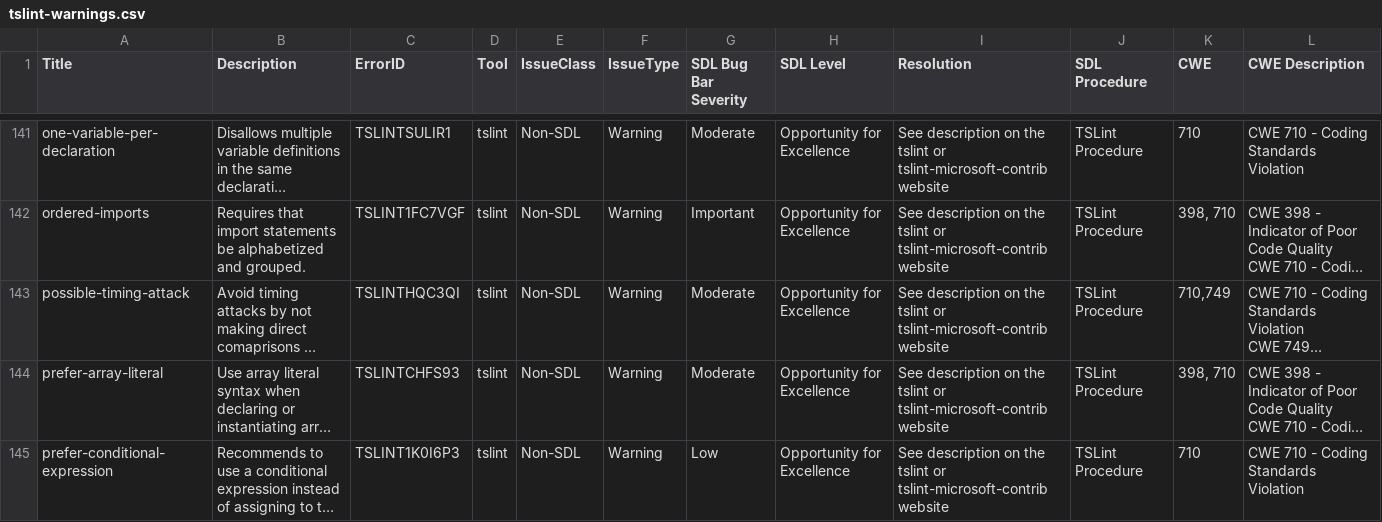
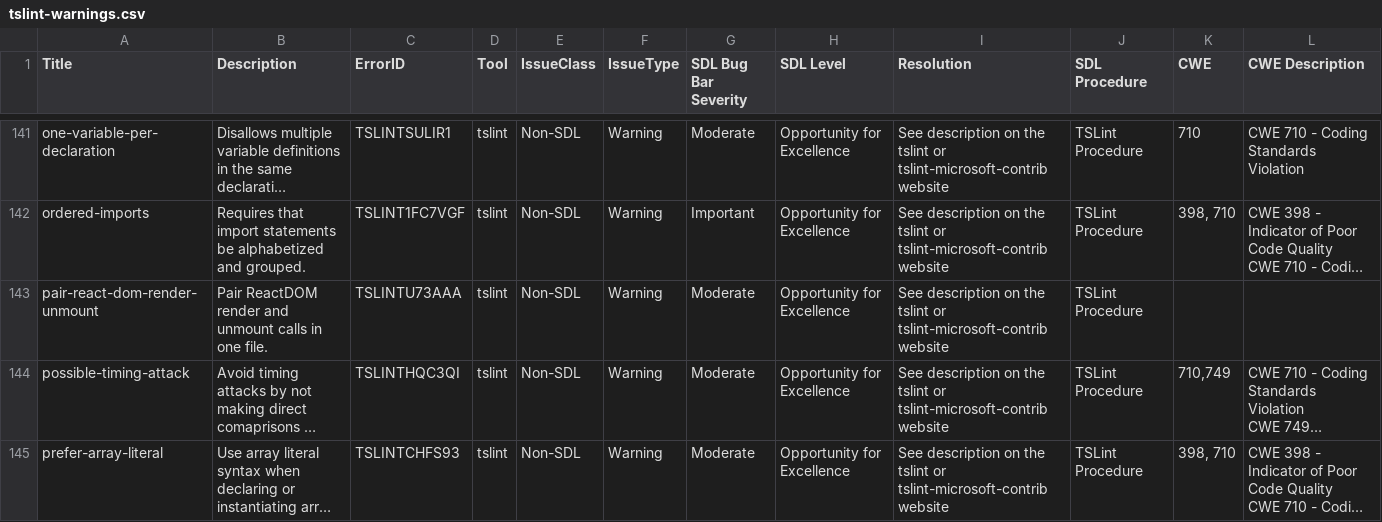
Before and after one commit to microsoft/tslint-microsoft-contrib, a CSV file: tslint-warnings.csv, drawn as a sheet; only a part is shown, gaps mark what is left out; the shorter side is filled out with more unchanged rows; long unchanged cells end in …; the diff names each change by its address in the sheet, - before the commit and + after, or states it on an @@ line.

```diff
--- a/tslint-warnings.csv
+++ b/tslint-warnings.csv
+row 143: pair-react-dom-render-unmount | Pair ReactDOM render and unmount calls in one file. | TSLINTU73AAA | tslint | Non-SDL | Warning | Moderate | Opportunity for Excellence | See description on the tslint or tslint-microsoft-contrib website | TSLint Procedure
```
Also changed, not shown: 4 other files.
